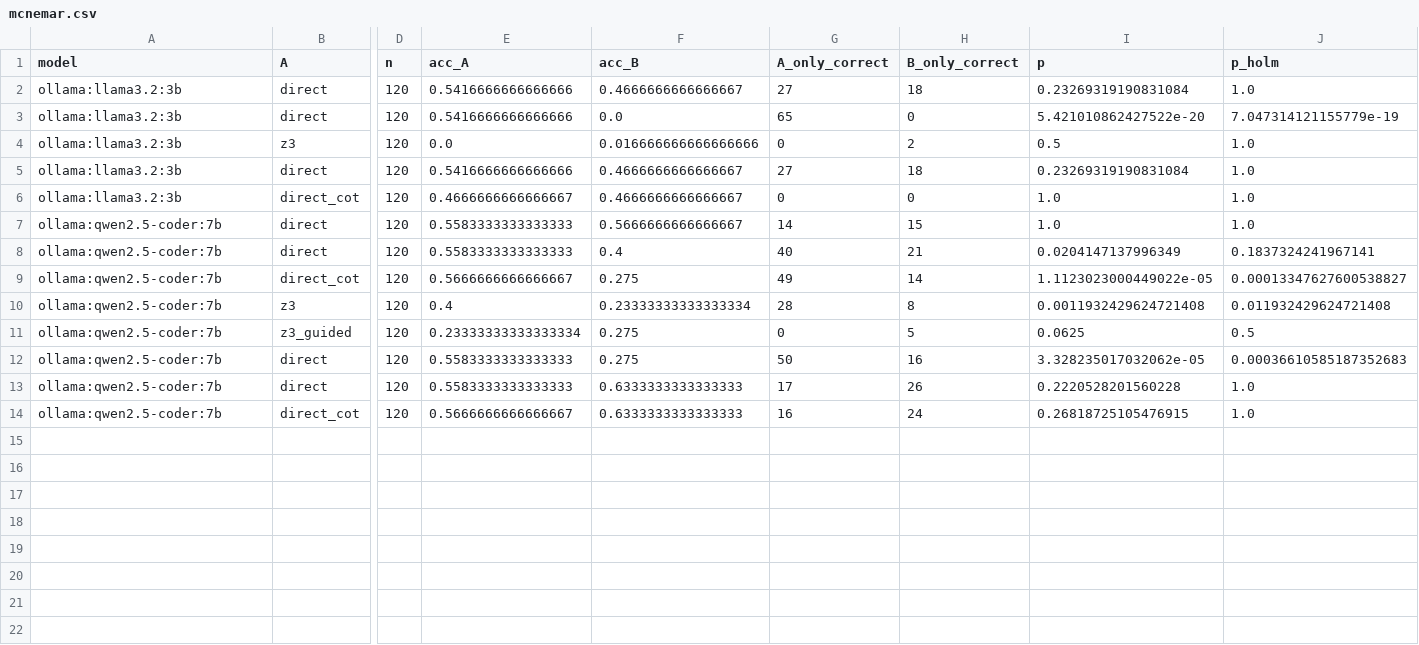
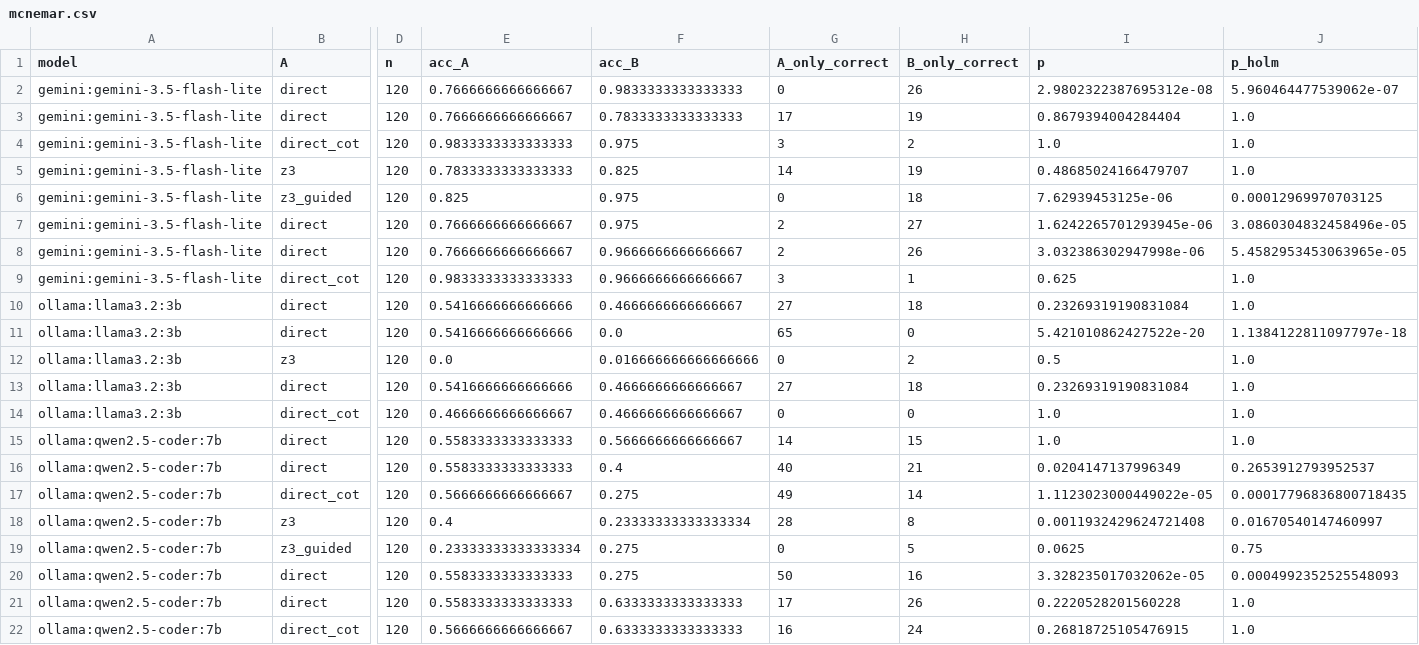
Before and after one commit to JeromeG89/CS3263_codeReview, a CSV file: results/analysis/mcnemar.csv, drawn as a sheet; only a part is shown, gaps mark what is left out; addresses are those after the commit; rows hold the shown columns only; the diff names each change by its address in the sheet, - before the commit and + after, or states it on an @@ line.

```diff
--- a/results/analysis/mcnemar.csv
+++ b/results/analysis/mcnemar.csv
+row 2: gemini:gemini-3.5-flash-lite | direct | 120 | 0.7666666666666667 | 0.9833333333333333 | 0 | 26 | 2.9802322387695312e-08 | 5.960464477539062e-07
+row 3: gemini:gemini-3.5-flash-lite | direct | 120 | 0.7666666666666667 | 0.7833333333333333 | 17 | 19 | 0.8679394004284404 | 1.0
+row 4: gemini:gemini-3.5-flash-lite | direct_cot | 120 | 0.9833333333333333 | 0.975 | 3 | 2 | 1.0 | 1.0
+row 5: gemini:gemini-3.5-flash-lite | z3 | 120 | 0.7833333333333333 | 0.825 | 14 | 19 | 0.48685024166479707 | 1.0
+row 6: gemini:gemini-3.5-flash-lite | z3_guided | 120 | 0.825 | 0.975 | 0 | 18 | 7.62939453125e-06 | 0.00012969970703125
+row 7: gemini:gemini-3.5-flash-lite | direct | 120 | 0.7666666666666667 | 0.975 | 2 | 27 | 1.6242265701293945e-06 | 3.0860304832458496e-05
+row 8: gemini:gemini-3.5-flash-lite | direct | 120 | 0.7666666666666667 | 0.9666666666666667 | 2 | 26 | 3.032386302947998e-06 | 5.4582953453063965e-05
+row 9: gemini:gemini-3.5-flash-lite | direct_cot | 120 | 0.9833333333333333 | 0.9666666666666667 | 3 | 1 | 0.625 | 1.0
-J11 (p_holm): 7.047314121155779e-19
+J11 (p_holm): 1.1384122811097797e-18
-J16 (p_holm): 0.1837324241967141
+J16 (p_holm): 0.2653912793952537
-J17 (p_holm): 0.00013347627600538827
+J17 (p_holm): 0.00017796836800718435
-J18 (p_holm): 0.011932429624721408
+J18 (p_holm): 0.01670540147460997
-J19 (p_holm): 0.5
+J19 (p_holm): 0.75
-J20 (p_holm): 0.00036610585187352683
+J20 (p_holm): 0.0004992352525548093
```
Also changed, not shown: results/analysis/by_category.csv, results/analysis/by_tier.csv, 18 other files.
